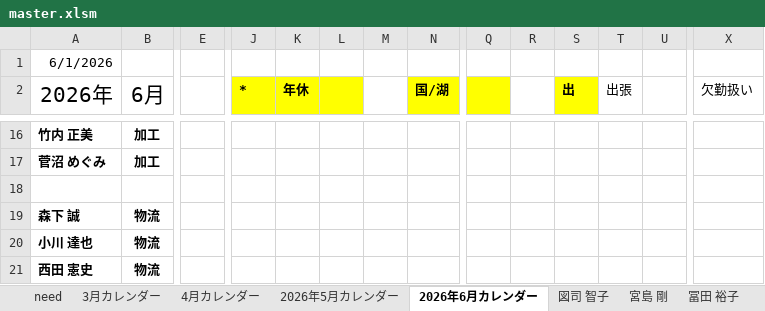
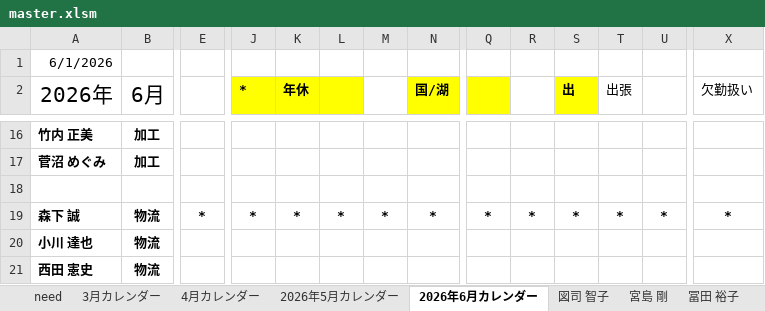
Before and after one commit to hosokawanagaokasangyou-dotcom/Production-Control-System, an Excel workbook: 細川/GoogleAIStudio/テストコード/master.xlsm, sheet 2026年6月カレンダー, drawn as a sheet; only a part is shown, gaps mark what is left out; values as stored, in another font and other column widths than the file's, no borders; charts and pictures not drawn; removed rows and columns are numbered as before the commit, all else as after; rows hold the shown columns only; the diff names each change by its address in the sheet, - before the commit and + after, or states it on an @@ line.

```diff
--- a/細川/GoogleAIStudio/テストコード/master.xlsm (sheet 2026年6月カレンダー)
+++ b/細川/GoogleAIStudio/テストコード/master.xlsm (sheet 2026年6月カレンダー)
-row 19: 森下 誠 | 物流
+row 19: 森下 誠 | 物流 | * | * | * | * | * | * | * | * | * | * | * | *
```
Also changed, not shown: sheet 森下 誠, sheet 組み合わせ表, sheet 図司 智子, sheet 菅沼 めぐみ, sheet 2026年5月カレンダー, sheet 森岡 真由美, 13 more sheets, other sheet tabs, formulas that keep their value, charts or pictures, 5 other files.
